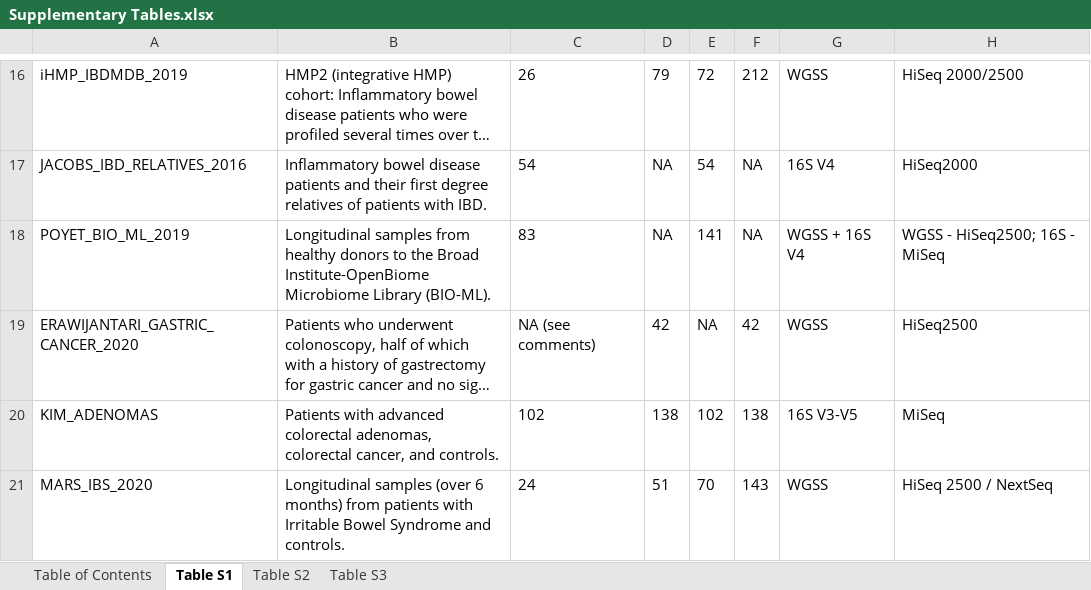
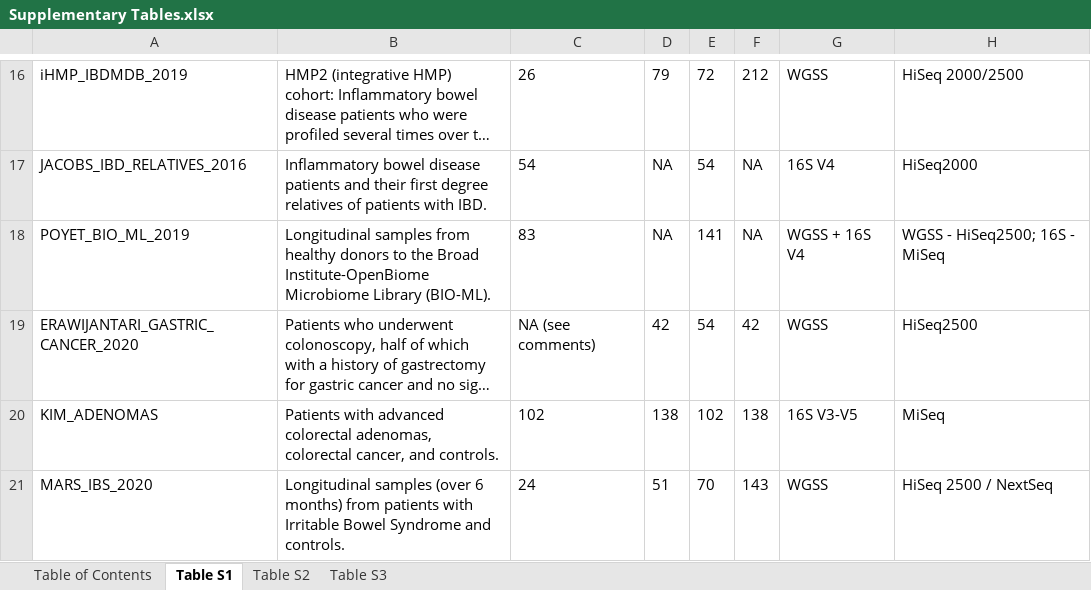
Before and after one commit to borenstein-lab/microbiome-metabolome-curated-data, an Excel workbook: docs/Supplementary Tables.xlsx, sheet Table S1, drawn as a sheet; only a part is shown, gaps mark what is left out; long unchanged cells end in …; values as stored, in another font and other column widths than the file's, no borders; the diff names each change by its address in the sheet, - before the commit and + after, or states it on an @@ line.

Commit message:
Added gtdb files and updated supp tables

```diff
--- a/docs/Supplementary Tables.xlsx (sheet Table S1)
+++ b/docs/Supplementary Tables.xlsx (sheet Table S1)
-E19: NA
+E19: 54
```
Also changed, not shown: 3 other files.
